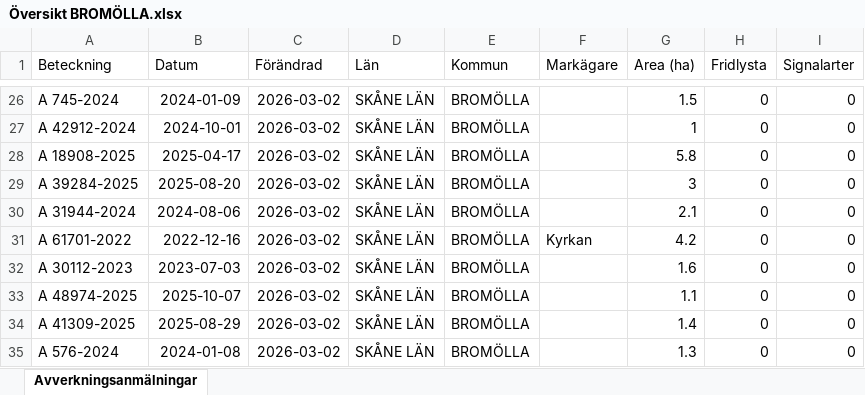
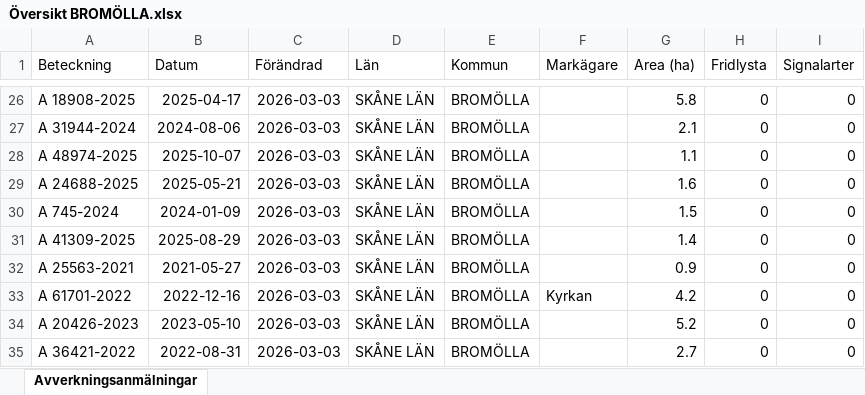
Before and after one commit to klasma/Logging_1272, an Excel workbook: Översikt BROMÖLLA.xlsx, sheet Avverkningsanmälningar, drawn as a sheet; only a part is shown, gaps mark what is left out; values as stored, in another font and other column widths than the file's, no borders; the diff covers the shown part only; the diff names each change by its address in the sheet, - before the commit and + after, or states it on an @@ line.

```diff
--- a/Översikt BROMÖLLA.xlsx (sheet Avverkningsanmälningar)
+++ b/Översikt BROMÖLLA.xlsx (sheet Avverkningsanmälningar)
-A26 (Beteckning): A 745-2024
+A26 (Beteckning): A 18908-2025
-B26 (Datum): 2024-01-09
+B26 (Datum): 2025-04-17
-C26:C35 (Förändrad): 2026-03-02
+C26:C35 (Förändrad): 2026-03-03
-G26 (Area (ha)): 1.5
+G26 (Area (ha)): 5.8
-A27 (Beteckning): A 42912-2024
+A27 (Beteckning): A 31944-2024
-B27 (Datum): 2024-10-01
+B27 (Datum): 2024-08-06
-G27 (Area (ha)): 1
+G27 (Area (ha)): 2.1
-A28 (Beteckning): A 18908-2025
+A28 (Beteckning): A 48974-2025
-B28 (Datum): 2025-04-17
+B28 (Datum): 2025-10-07
-G28 (Area (ha)): 5.8
+G28 (Area (ha)): 1.1
-A29 (Beteckning): A 39284-2025
+A29 (Beteckning): A 24688-2025
-B29 (Datum): 2025-08-20
+B29 (Datum): 2025-05-21
-G29 (Area (ha)): 3
+G29 (Area (ha)): 1.6
-A30 (Beteckning): A 31944-2024
+A30 (Beteckning): A 745-2024
-B30 (Datum): 2024-08-06
+B30 (Datum): 2024-01-09
-G30 (Area (ha)): 2.1
+G30 (Area (ha)): 1.5
-A31 (Beteckning): A 61701-2022
+A31 (Beteckning): A 41309-2025
-B31 (Datum): 2022-12-16
+B31 (Datum): 2025-08-29
-F31 (Markägare): Kyrkan
+F31 (Markägare): (empty)
-G31 (Area (ha)): 4.2
+G31 (Area (ha)): 1.4
-A32 (Beteckning): A 30112-2023
+A32 (Beteckning): A 25563-2021
-B32 (Datum): 2023-07-03
+B32 (Datum): 2021-05-27
-G32 (Area (ha)): 1.6
+G32 (Area (ha)): 0.9
-A33 (Beteckning): A 48974-2025
+A33 (Beteckning): A 61701-2022
-B33 (Datum): 2025-10-07
+B33 (Datum): 2022-12-16
-F33 (Markägare): (empty)
+F33 (Markägare): Kyrkan
-G33 (Area (ha)): 1.1
+G33 (Area (ha)): 4.2
-A34 (Beteckning): A 41309-2025
+A34 (Beteckning): A 20426-2023
-B34 (Datum): 2025-08-29
+B34 (Datum): 2023-05-10
-G34 (Area (ha)): 1.4
+G34 (Area (ha)): 5.2
-A35 (Beteckning): A 576-2024
+A35 (Beteckning): A 36421-2022
-B35 (Datum): 2024-01-08
+B35 (Datum): 2022-08-31
-G35 (Area (ha)): 1.3
+G35 (Area (ha)): 2.7
```
Also changed, not shown: 344 edited cells elsewhere in this sheet, artfynd/A 17396-2024 artfynd.xlsx, artfynd/A 42062-2024 artfynd.xlsx, 19 other files.
